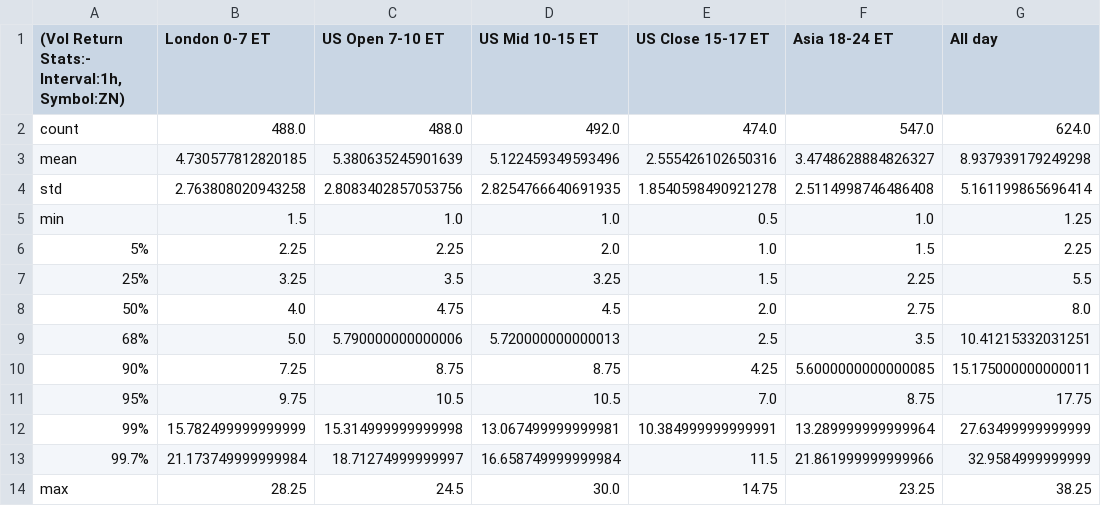
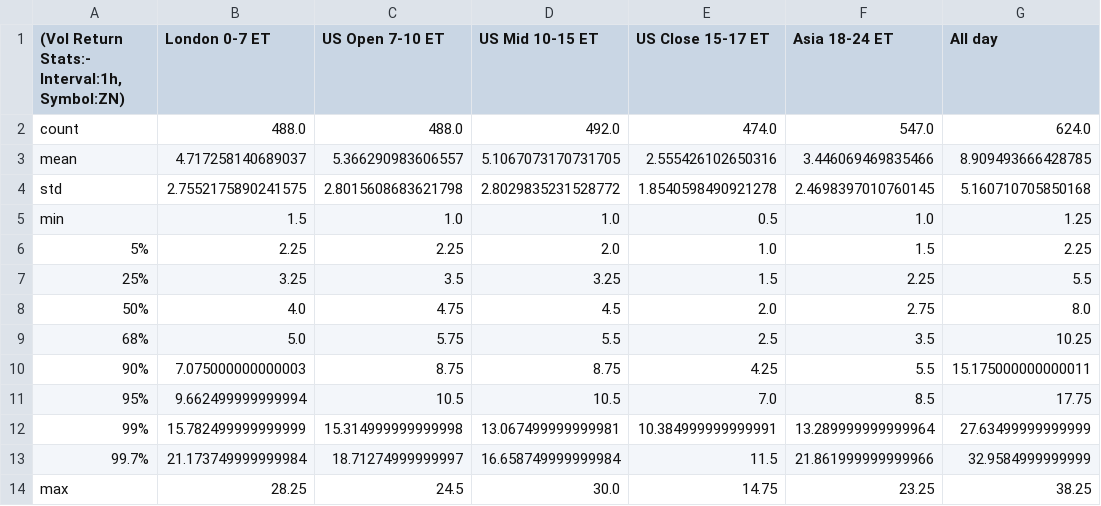
Before and after one commit to MinnieWang1213/DistroDashboard, a CSV file: Intraday_data_files_stats_and_plots_folder/ZN_1h_Volatility_Returns_stats.csv, drawn as a sheet.

```diff
--- a/Intraday_data_files_stats_and_plots_folder/ZN_1h_Volatility_Returns_stats.csv
+++ b/Intraday_data_files_stats_and_plots_folder/ZN_1h_Volatility_Returns_stats.csv
@@ -2,4 +2,4 @@
 count,488.0,488.0,492.0,474.0,547.0,624.0
-mean,4.730577812820185,5.380635245901639,5.122459349593496,2.555426102650316,3.4748628884826327,8.937939179249298
-std,2.763808020943258,2.8083402857053756,2.8254766640691935,1.8540598490921278,2.5114998746486408,5.161199865696414
+mean,4.717258140689037,5.366290983606557,5.1067073170731705,2.555426102650316,3.446069469835466,8.909493666428785
+std,2.7552175890241575,2.8015608683621798,2.8029835231528772,1.8540598490921278,2.4698397010760145,5.160710705850168
 min,1.5,1.0,1.0,0.5,1.0,1.25
@@ -8,5 +8,5 @@ min,1.5,1.0,1.0,0.5,1.0,1.25
 50%,4.0,4.75,4.5,2.0,2.75,8.0
-68%,5.0,5.790000000000006,5.720000000000013,2.5,3.5,10.41215332031251
-90%,7.25,8.75,8.75,4.25,5.6000000000000085,15.175000000000011
-95%,9.75,10.5,10.5,7.0,8.75,17.75
+68%,5.0,5.75,5.5,2.5,3.5,10.25
+90%,7.075000000000003,8.75,8.75,4.25,5.5,15.175000000000011
+95%,9.662499999999994,10.5,10.5,7.0,8.5,17.75
 99%,15.782499999999999,15.314999999999998,13.067499999999981,10.384999999999991,13.289999999999964,27.63499999999999
```
Also changed, not shown: Intraday_data_files_stats_and_plots_folder/Asia_18-24_ET_latest_custom_days_Volatility_Returns_1h_ZN.csv, Intraday_data_files_stats_and_plots_folder/London_0-7_ET_latest_custom_days_Volatility_Returns_1h_ZN.csv, 48 other files.
